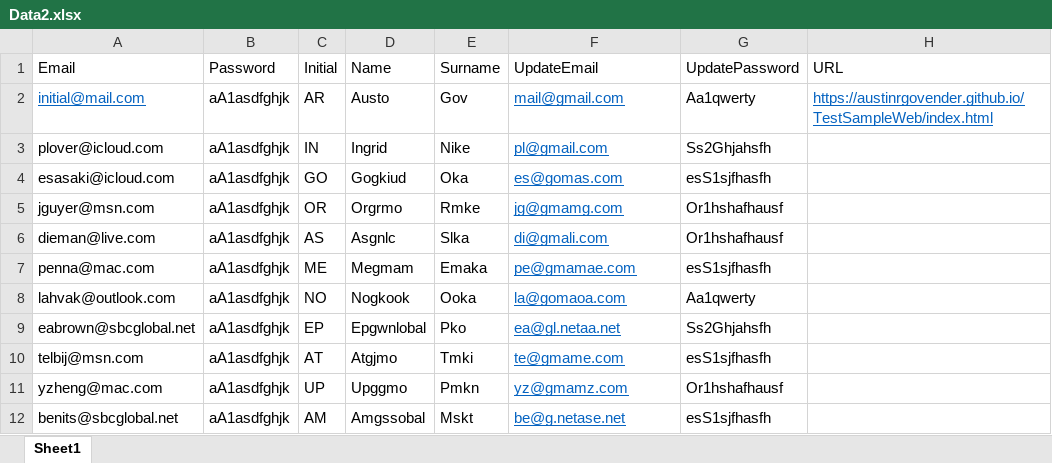
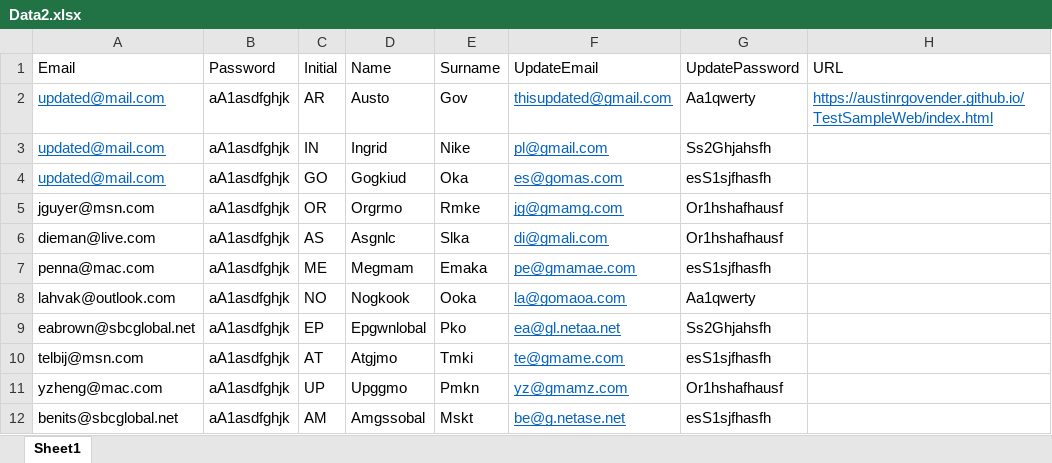
Before and after one commit to AustinRGovender/FinalAutomationSolution, an Excel workbook: NUnitLiteRunnerTest/DataSources/Data2.xlsx, sheet Sheet1, drawn as a sheet; values as stored, in another font and other column widths than the file's, no borders; the diff names each change by its address in the sheet, - before the commit and + after, or states it on an @@ line.

```diff
--- a/NUnitLiteRunnerTest/DataSources/Data2.xlsx (sheet Sheet1)
+++ b/NUnitLiteRunnerTest/DataSources/Data2.xlsx (sheet Sheet1)
-A2 (Email): initial@mail.com
+A2 (Email): updated@mail.com
-F2 (UpdateEmail): mail@gmail.com
+F2 (UpdateEmail): thisupdated@gmail.com
-A3 (Email): plover@icloud.com
+A3 (Email): updated@mail.com
@@ A3:A4 underline: off → on, text colour: black → #0563C1 @@
-A4 (Email): esasaki@icloud.com
+A4 (Email): updated@mail.com
```
Also changed, not shown: 2 other files.
